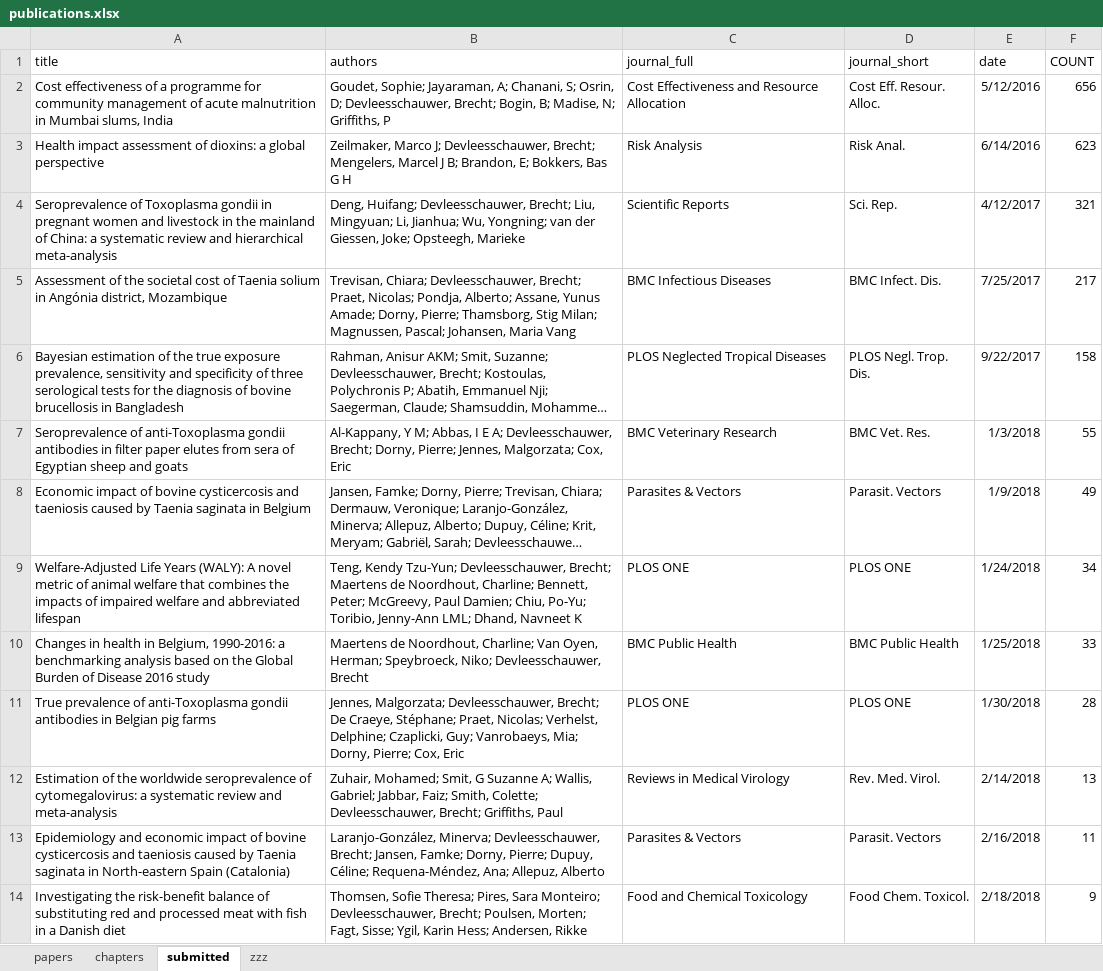
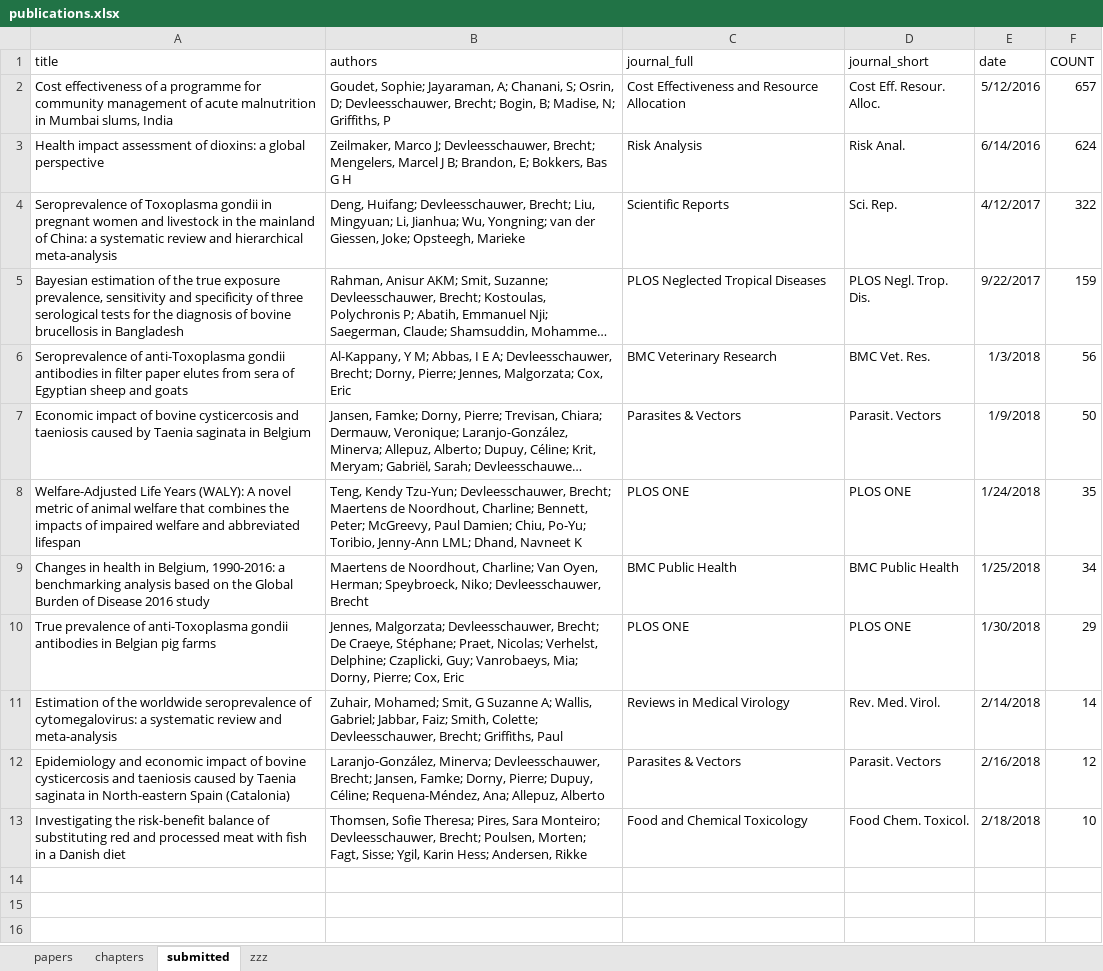
Before and after one commit to brechtdv/vitae, an Excel workbook: publications.xlsx, sheet submitted, drawn as a sheet; long unchanged cells end in …; values as stored, in another font and other column widths than the file's, no borders; table styles not drawn; removed rows and columns are numbered as before the commit, all else as after; the diff names each change by its address in the sheet, - before the commit and + after, or states it on an @@ line.

```diff
--- a/publications.xlsx (sheet submitted)
+++ b/publications.xlsx (sheet submitted)
-F2 (COUNT): 656
+F2 (COUNT): 657
-F3 (COUNT): 623
+F3 (COUNT): 624
-F4 (COUNT): 321
+F4 (COUNT): 322
-row 5: Assessment of the societal cost of Taenia solium in Angónia district, Mozambique | Trevisan, Chiara; Devleesschauwer, Brecht; Praet, Nicolas; Pondja, Alberto; Assane, Yunus Amade; Dorny, Pierre; Thamsborg, Stig Milan; Magnussen, Pascal; Johansen, Maria Vang | BMC Infectious Diseases | BMC Infect. Dis. | 7/25/2017 | 217
-F5 (COUNT): 158
+F5 (COUNT): 159
-F6 (COUNT): 55
+F6 (COUNT): 56
-F7 (COUNT): 49
+F7 (COUNT): 50
-F8 (COUNT): 34
+F8 (COUNT): 35
-F9 (COUNT): 33
+F9 (COUNT): 34
-F10 (COUNT): 28
+F10 (COUNT): 29
-F11 (COUNT): 13
+F11 (COUNT): 14
-F12 (COUNT): 11
+F12 (COUNT): 12
-F13 (COUNT): 9
+F13 (COUNT): 10
```
Also changed, not shown: sheet papers, sheet zzz, 2 other files.
